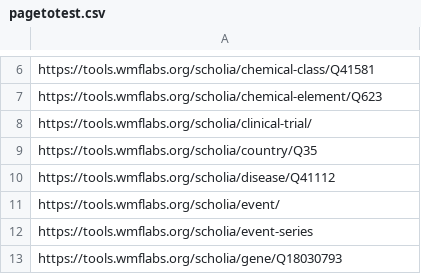
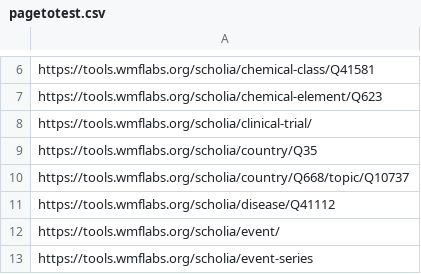
Before and after one commit to nunogit/scholia-junit-selenium, a CSV file: pages/pagetotest.csv, drawn as a sheet; only a part is shown, gaps mark what is left out; the shorter side is filled out with more unchanged rows; the diff names each change by its address in the sheet, - before the commit and + after, or states it on an @@ line.

Commit message:
one more example

```diff
--- a/pages/pagetotest.csv
+++ b/pages/pagetotest.csv
+row 10: https://tools.wmflabs.org/scholia/country/Q668/topic/Q10737
```
